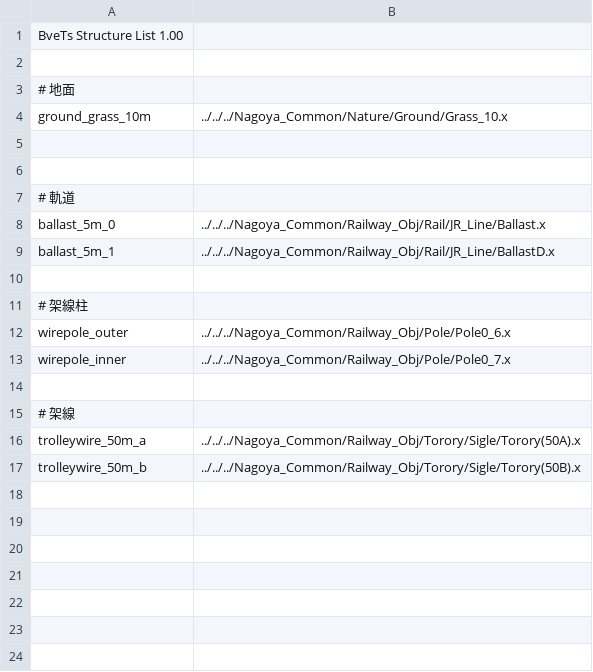
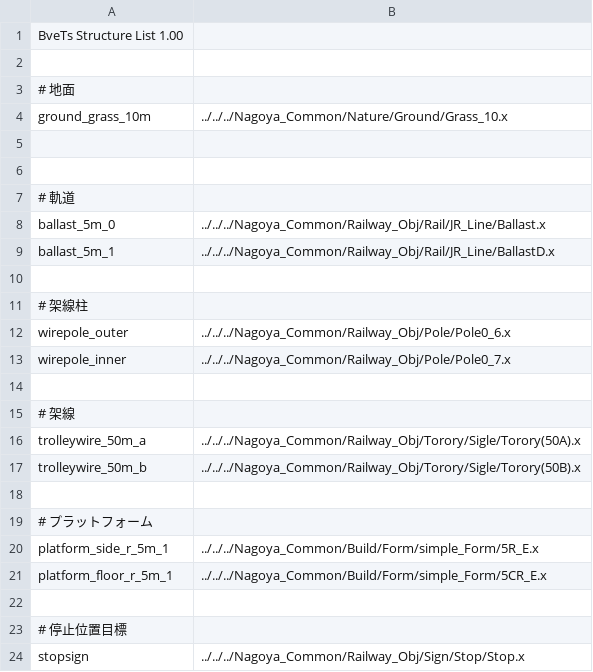
Before and after one commit to magicant/bve-random-map, a CSV file: Scenarios/magicant/randommap/structures/structures_0.csv, drawn as a sheet.

```diff
--- a/Scenarios/magicant/randommap/structures/structures_0.csv
+++ b/Scenarios/magicant/randommap/structures/structures_0.csv
@@ -17 +17,8 @@ trolleywire_50m_a, ../../../Nagoya_Common/Railway_Obj/Torory/Sigle/Torory(50A).x
 trolleywire_50m_b, ../../../Nagoya_Common/Railway_Obj/Torory/Sigle/Torory(50B).x
+
+# プラットフォーム
+platform_side_r_5m_1, ../../../Nagoya_Common/Build/Form/simple_Form/5R_E.x
+platform_floor_r_5m_1, ../../../Nagoya_Common/Build/Form/simple_Form/5CR_E.x
+
+# 停止位置目標
+stopsign, ../../../Nagoya_Common/Railway_Obj/Sign/Stop/Stop.x
```
Also changed, not shown: 5 other files.
